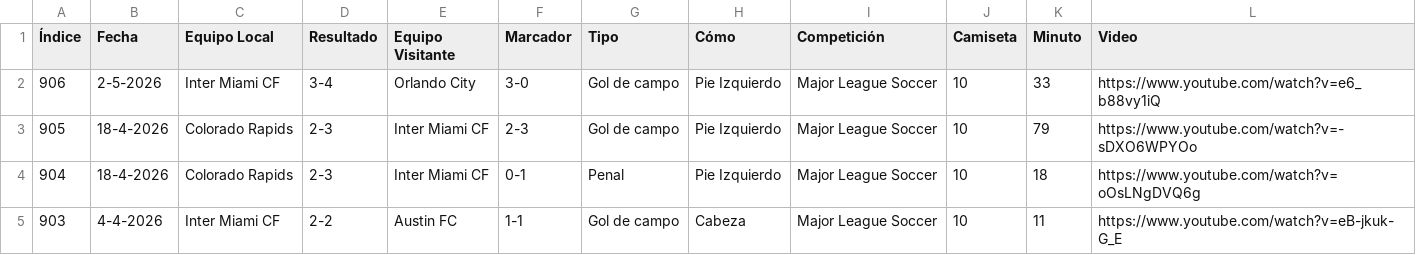
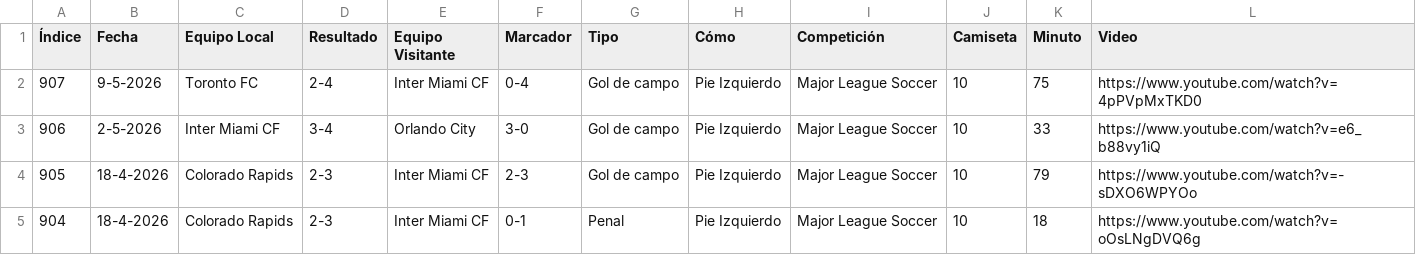
Before and after one commit to leancorv/CalendarioGolesMessi, a CSV file: messi_goles.csv, drawn as a sheet; only a part is shown; the shorter side is filled out with more unchanged rows.

Commit message:
Nuevo Gol de Leoo!

```diff
--- a/messi_goles.csv
+++ b/messi_goles.csv
@@ -1,2 +1,3 @@
 Índice,Fecha,Equipo Local,Resultado,Equipo Visitante,Marcador,Tipo,Cómo,Competición,Camiseta,Minuto,Video
+907,9-5-2026,Toronto FC,2-4,Inter Miami CF,0-4,Gol de campo,Pie Izquierdo,Major League Soccer,10,75,https://www.youtube.com/watch?v=4pPVpMxTKD0
 906,2-5-2026,Inter Miami CF,3-4,Orlando City,3-0,Gol de campo,Pie Izquierdo,Major League Soccer,10,33,https://www.youtube.com/watch?v=e6_b88vy1iQ
```
